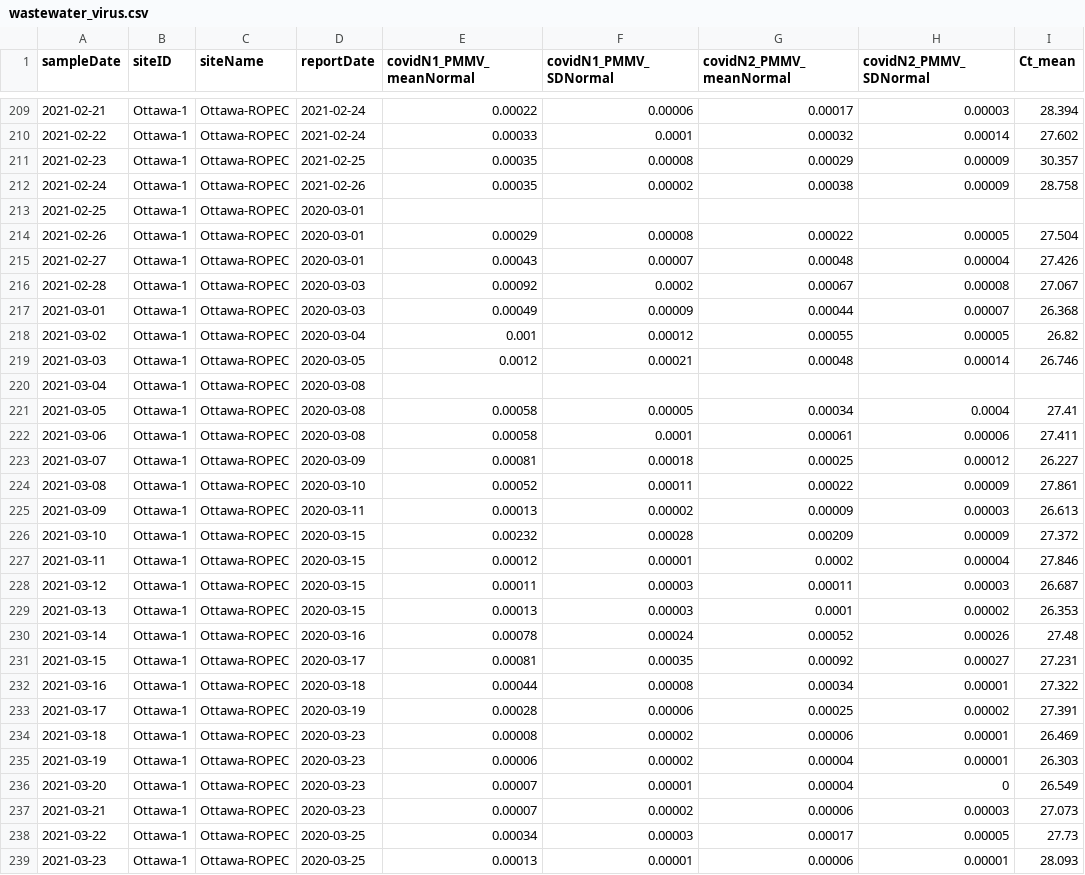
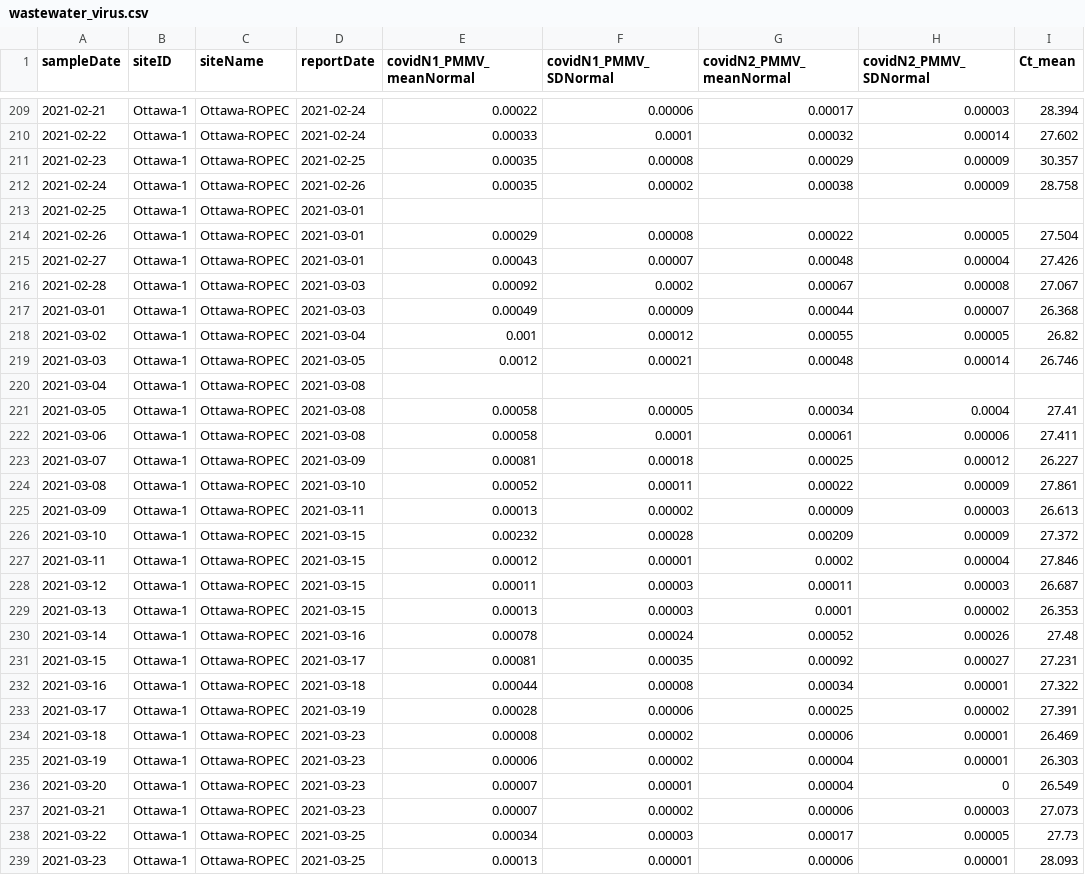
Before and after one commit to Big-Life-Lab/PHES-ODM, a CSV file: data/wastewater_virus.csv, drawn as a sheet; only a part is shown, gaps mark what is left out; the diff covers the shown part only; the diff names each change by its address in the sheet, - before the commit and + after, or states it on an @@ line.

Commit message:
[Feature] update ww data, correct incorrect dates

```diff
--- a/data/wastewater_virus.csv
+++ b/data/wastewater_virus.csv
-D213:D215 (reportDate): 2020-03-01
+D213:D215 (reportDate): 2021-03-01
-D216:D217 (reportDate): 2020-03-03
+D216:D217 (reportDate): 2021-03-03
-D218 (reportDate): 2020-03-04
+D218 (reportDate): 2021-03-04
-D219 (reportDate): 2020-03-05
+D219 (reportDate): 2021-03-05
-D220:D222 (reportDate): 2020-03-08
+D220:D222 (reportDate): 2021-03-08
-D223 (reportDate): 2020-03-09
+D223 (reportDate): 2021-03-09
-D224 (reportDate): 2020-03-10
+D224 (reportDate): 2021-03-10
-D225 (reportDate): 2020-03-11
+D225 (reportDate): 2021-03-11
-D226:D229 (reportDate): 2020-03-15
+D226:D229 (reportDate): 2021-03-15
-D230 (reportDate): 2020-03-16
+D230 (reportDate): 2021-03-16
-D231 (reportDate): 2020-03-17
+D231 (reportDate): 2021-03-17
-D232 (reportDate): 2020-03-18
+D232 (reportDate): 2021-03-18
-D233 (reportDate): 2020-03-19
+D233 (reportDate): 2021-03-19
-D234:D237 (reportDate): 2020-03-23
+D234:D237 (reportDate): 2021-03-23
-D238:D239 (reportDate): 2020-03-25
+D238:D239 (reportDate): 2021-03-25
```
Also changed, not shown: 1 added row and 6 edited cells elsewhere in this file.
